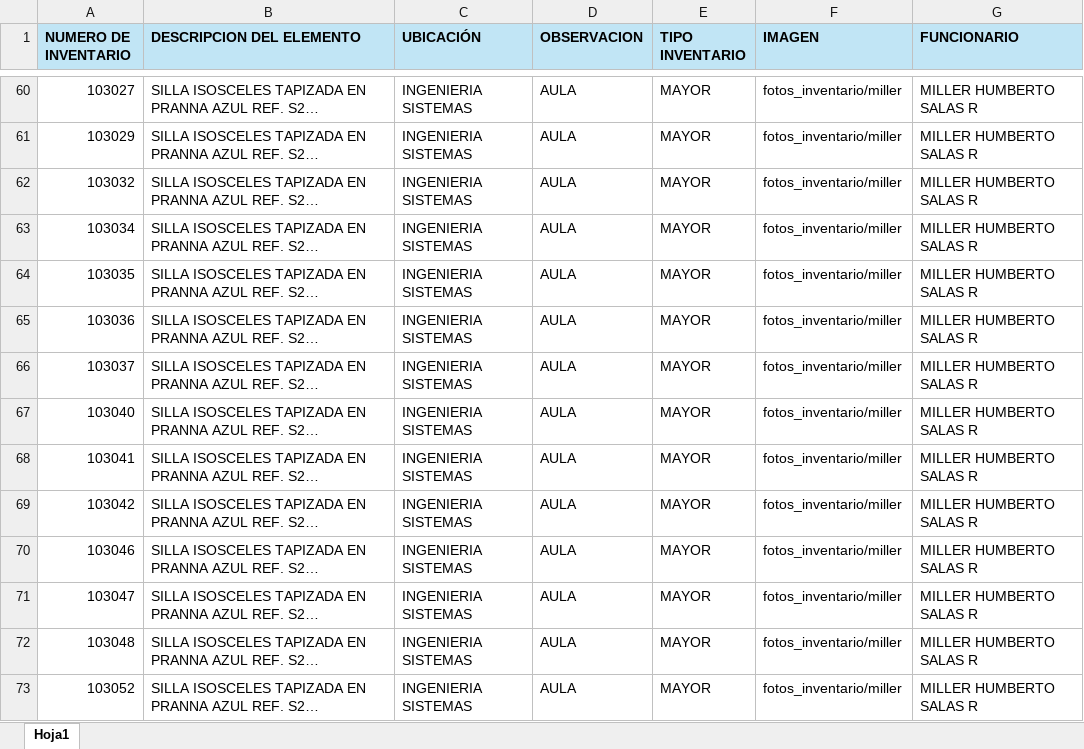
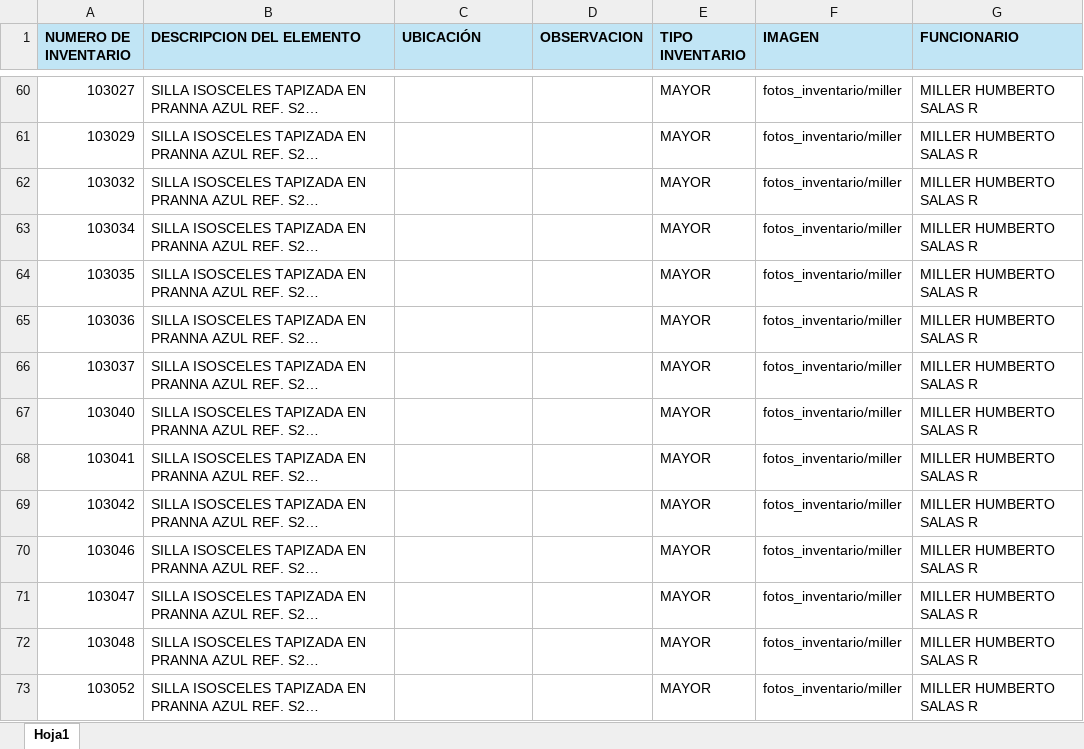
Before and after one commit to Dimitri-1999/inventario_eic, an Excel workbook: data/INVENTARIO 2026 MILLER.xlsx, sheet Hoja1, drawn as a sheet; only a part is shown, gaps mark what is left out; long unchanged cells end in …; values as stored, in another font and other column widths than the file's, no borders; the diff covers the shown part only; the diff names each change by its address in the sheet, - before the commit and + after, or states it on an @@ line.

```diff
--- a/data/INVENTARIO 2026 MILLER.xlsx (sheet Hoja1)
+++ b/data/INVENTARIO 2026 MILLER.xlsx (sheet Hoja1)
-C60:C73 (UBICACIÓN): INGENIERIA SISTEMAS
+C60:C73 (UBICACIÓN): (empty)
-D60:D73 (OBSERVACION): AULA
+D60:D73 (OBSERVACION): (empty)
```
Also changed, not shown: 299 edited cells and cell formats elsewhere in this sheet, 1 other file.
